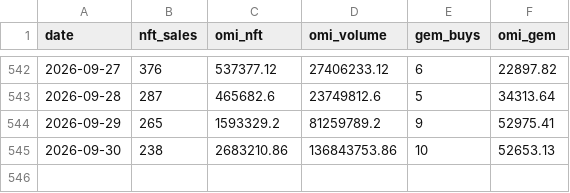
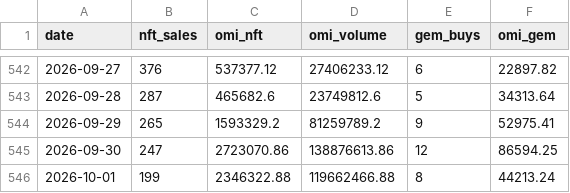
Before and after one commit to fanablefrance/jetonveve, a CSV file: data/burns_split_daily.csv, drawn as a sheet; only a part is shown, gaps mark what is left out.

```diff
--- a/data/burns_split_daily.csv
+++ b/data/burns_split_daily.csv
@@ -544,2 +544,3 @@ date,nft_sales,omi_nft,omi_volume,gem_buys,omi_gem
 2026-09-29,265,1593329.2,81259789.2,9,52975.41
-2026-09-30,238,2683210.86,136843753.86,10,52653.13
+2026-09-30,247,2723070.86,138876613.86,12,86594.25
+2026-10-01,199,2346322.88,119662466.88,8,44213.24
```
Also changed, not shown: data/burns_daily.csv, 1 other file.
